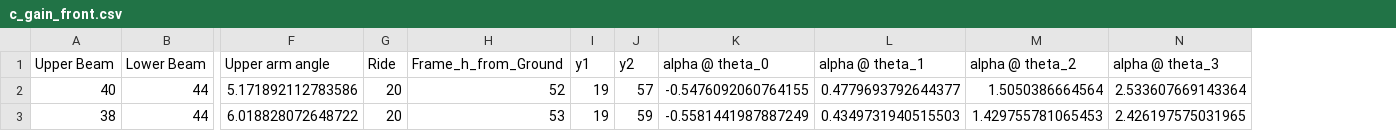
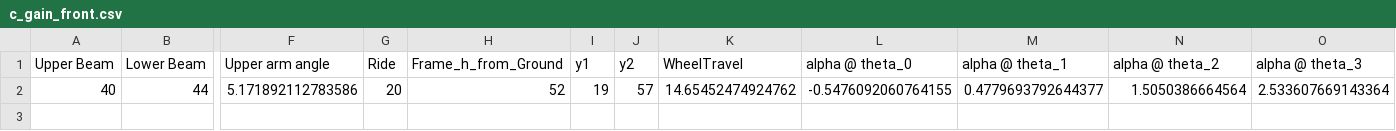
Before and after one commit to HashimK21/RCcar-V2, a CSV file: c_gain_front.csv, drawn as a sheet; only a part is shown, gaps mark what is left out; removed rows and columns are numbered as before the commit, all else as after; rows hold the shown columns only; the diff names each change by its address in the sheet, - before the commit and + after, or states it on an @@ line.

Commit message:
finalised front and rear, print extra info condense all data into one csv

```diff
--- a/c_gain_front.csv
+++ b/c_gain_front.csv
+column K (WheelTravel), row 2: 14.65452474924762
-row 3: 38 | 44 | 6.018828072648722 | 20 | 53 | 19 | 59 | -0.5581441987887249 | 0.4349731940515503 | 1.429755781065453 | 2.426197575031965
```
Also changed, not shown: c_gain_rear.csv, 1 other file.
